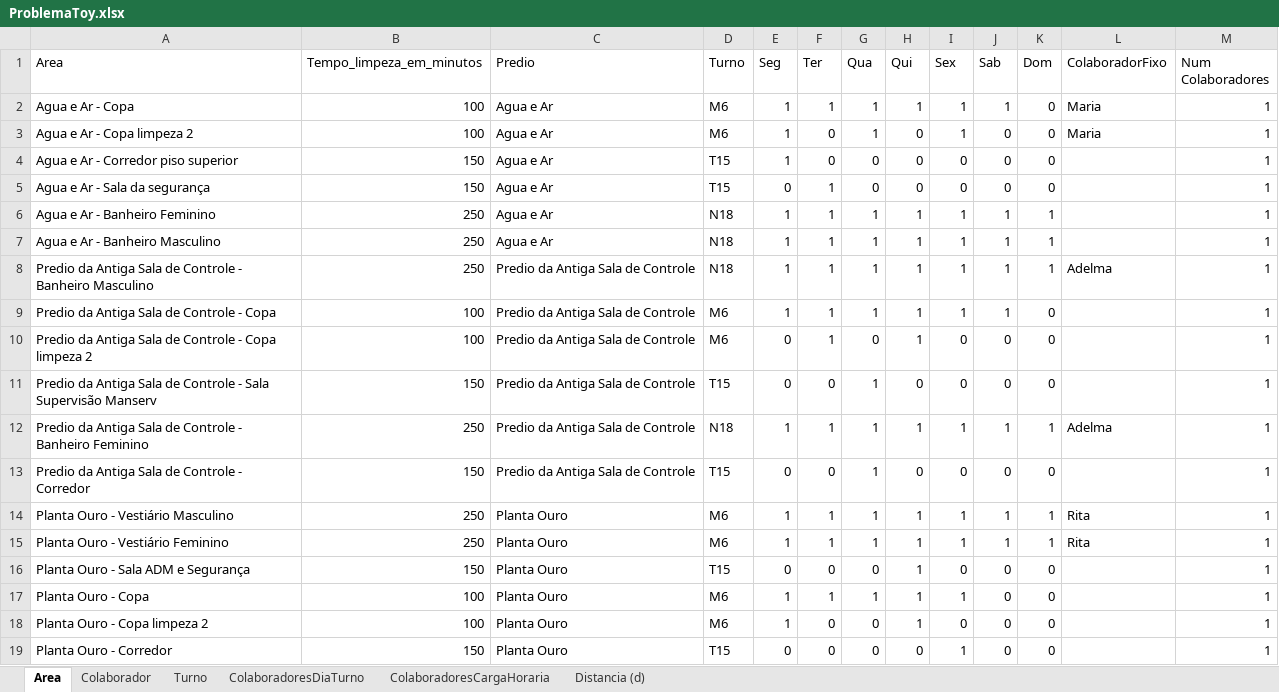
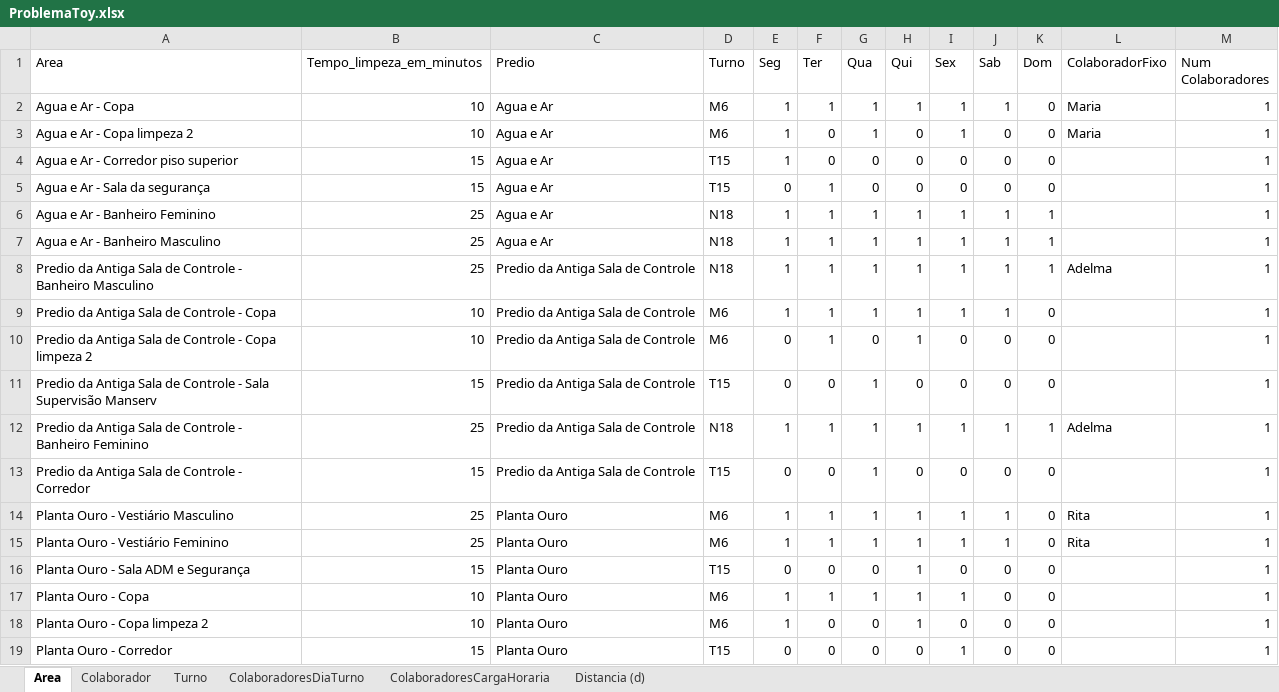
Before and after one commit to Oslec102/Problema-Toy, an Excel workbook: ProblemaToy.xlsx, sheet Area, drawn as a sheet; values as stored, in another font and other column widths than the file's, no borders; the diff names each change by its address in the sheet, - before the commit and + after, or states it on an @@ line.

```diff
--- a/ProblemaToy.xlsx (sheet Area)
+++ b/ProblemaToy.xlsx (sheet Area)
-B2:B3 (Tempo_limpeza_em_minutos): 100
+B2:B3 (Tempo_limpeza_em_minutos): 10
-B4:B5 (Tempo_limpeza_em_minutos): 150
+B4:B5 (Tempo_limpeza_em_minutos): 15
-B6:B8 (Tempo_limpeza_em_minutos): 250
+B6:B8 (Tempo_limpeza_em_minutos): 25
-B9:B10 (Tempo_limpeza_em_minutos): 100
+B9:B10 (Tempo_limpeza_em_minutos): 10
-B11 (Tempo_limpeza_em_minutos): 150
+B11 (Tempo_limpeza_em_minutos): 15
-B12 (Tempo_limpeza_em_minutos): 250
+B12 (Tempo_limpeza_em_minutos): 25
-B13 (Tempo_limpeza_em_minutos): 150
+B13 (Tempo_limpeza_em_minutos): 15
-B14:B15 (Tempo_limpeza_em_minutos): 250
+B14:B15 (Tempo_limpeza_em_minutos): 25
-K14:K15 (Dom): 1
+K14:K15 (Dom): 0
-B16 (Tempo_limpeza_em_minutos): 150
+B16 (Tempo_limpeza_em_minutos): 15
-B17:B18 (Tempo_limpeza_em_minutos): 100
+B17:B18 (Tempo_limpeza_em_minutos): 10
-B19 (Tempo_limpeza_em_minutos): 150
+B19 (Tempo_limpeza_em_minutos): 15
```
Also changed, not shown: 1 other file.
